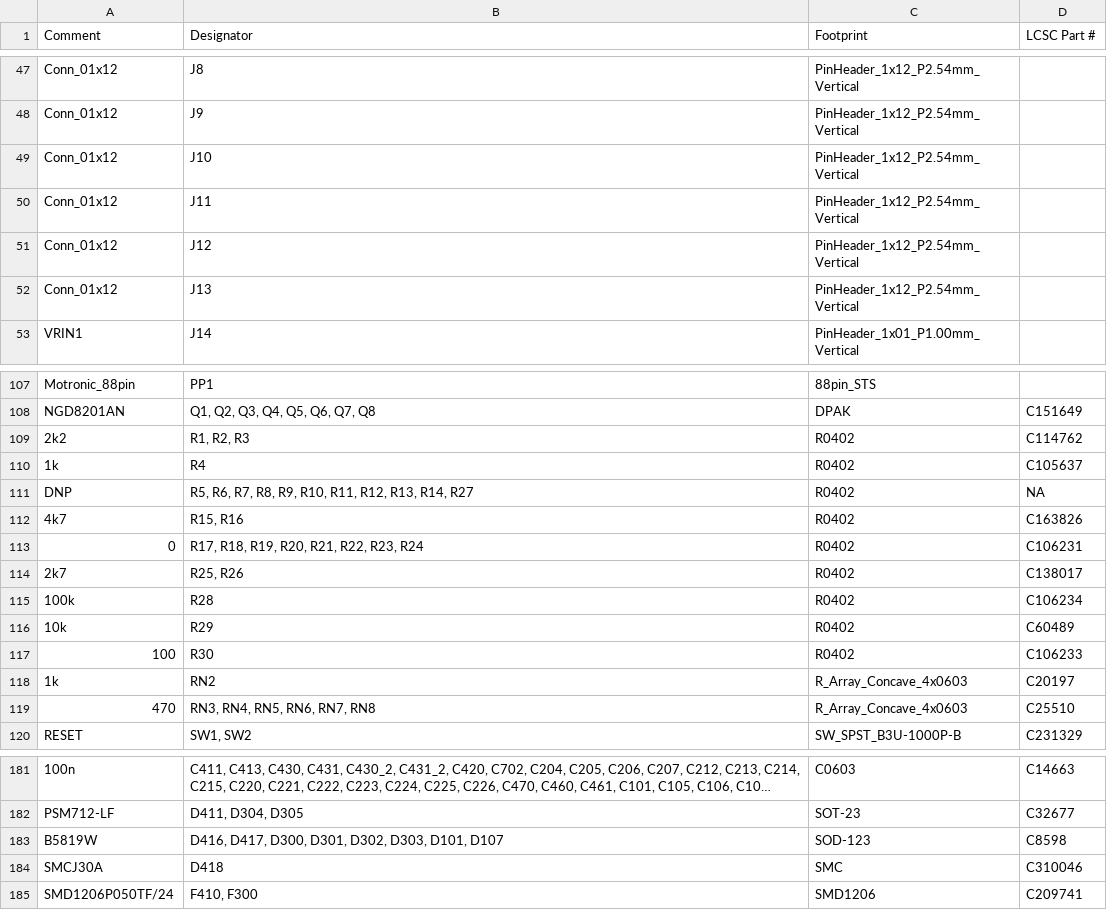
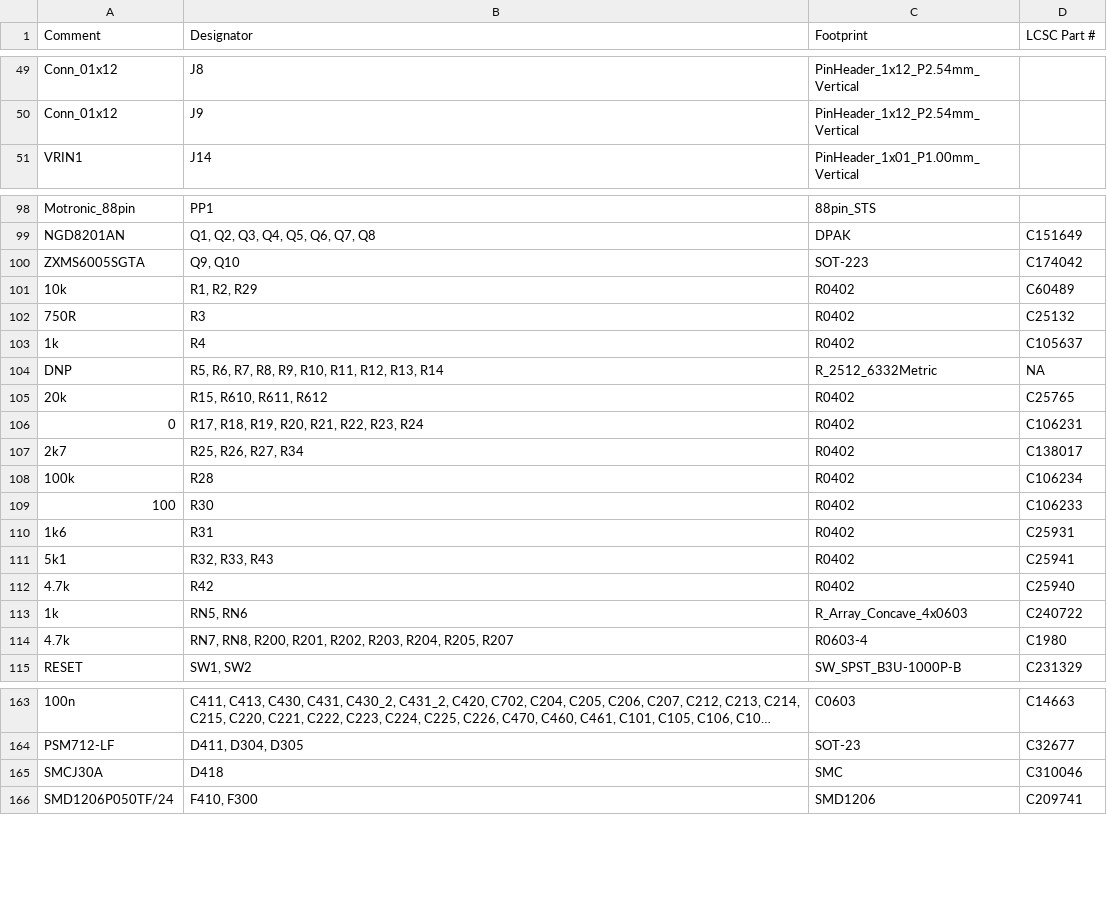
Before and after one commit to rusefi/hellen88bmw, a CSV file: boards/hellen88bmw-a/board/hellen88bmw-a-BOM.csv, drawn as a sheet; only a part is shown, gaps mark what is left out; long unchanged cells end in …; the diff covers the shown part only.

Commit message:
pcb board

```diff
--- a/boards/hellen88bmw-a/board/hellen88bmw-a-BOM.csv
+++ b/boards/hellen88bmw-a/board/hellen88bmw-a-BOM.csv
@@ -48,6 +50,2 @@ Comment,Designator,Footprint,LCSC Part #
 "Conn_01x12","J9","PinHeader_1x12_P2.54mm_Vertical",""
-"Conn_01x12","J10","PinHeader_1x12_P2.54mm_Vertical",""
-"Conn_01x12","J11","PinHeader_1x12_P2.54mm_Vertical",""
-"Conn_01x12","J12","PinHeader_1x12_P2.54mm_Vertical",""
-"Conn_01x12","J13","PinHeader_1x12_P2.54mm_Vertical",""
 "VRIN1","J14","PinHeader_1x01_P1.00mm_Vertical",""
@@ -108,13 +99,17 @@ Comment,Designator,Footprint,LCSC Part #
 "NGD8201AN","Q1, Q2, Q3, Q4, Q5, Q6, Q7, Q8","DPAK","C151649"
-"2k2","R1, R2, R3","R0402","C114762"
+"ZXMS6005SGTA","Q9, Q10","SOT-223","C174042"
+"10k","R1, R2, R29","R0402","C60489"
+"750R","R3","R0402","C25132"
 "1k","R4","R0402","C105637"
-"DNP","R5, R6, R7, R8, R9, R10, R11, R12, R13, R14, R27","R0402","NA"
-"4k7","R15, R16","R0402","C163826"
+"DNP","R5, R6, R7, R8, R9, R10, R11, R12, R13, R14","R_2512_6332Metric","NA"
+"20k","R15, R610, R611, R612","R0402","C25765"
 "0","R17, R18, R19, R20, R21, R22, R23, R24","R0402","C106231"
-"2k7","R25, R26","R0402","C138017"
+"2k7","R25, R26, R27, R34","R0402","C138017"
 "100k","R28","R0402","C106234"
-"10k","R29","R0402","C60489"
 "100","R30","R0402","C106233"
-"1k","RN2","R_Array_Concave_4x0603","C20197"
-"470","RN3, RN4, RN5, RN6, RN7, RN8","R_Array_Concave_4x0603","C25510"
+"1k6","R31","R0402","C25931"
+"5k1","R32, R33, R43","R0402","C25941"
+"4.7k","R42","R0402","C25940"
+"1k","RN5, RN6","R_Array_Concave_4x0603","C240722"
+"4.7k","RN7, RN8, R200, R201, R202, R203, R204, R205, R207","R0603-4","C1980"
 "RESET","SW1, SW2","SW_SPST_B3U-1000P-B","	C231329"
@@ -182,3 +164,2 @@ Comment,Designator,Footprint,LCSC Part #
 "PSM712-LF","D411, D304, D305","SOT-23","C32677"
-"B5819W","D416, D417, D300, D301, D302, D303, D101, D107","SOD-123","C8598"
 "SMCJ30A","D418","SMC","C310046"
```
Also changed, not shown: 6 added rows, 26 removed rows and 5 edited cells elsewhere in this file, boards/hellen88bmw-a/board/hellen88bmw-a-CPL.csv, boards/hellen88bmw-a/frame/88bmw-BOM.csv, 56 other files.
